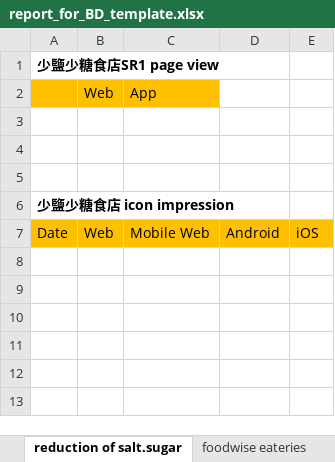
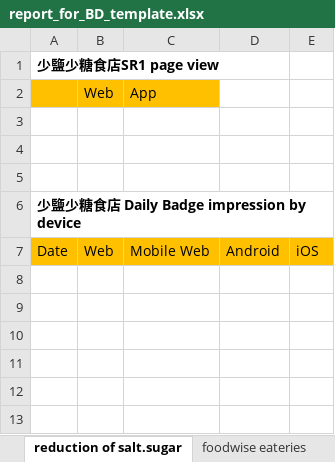
Before and after one commit to lenaopr/2026_09, an Excel workbook: 2026_09_21/LSLS/report_for_BD_template.xlsx, sheet reduction of salt.sugar, drawn as a sheet; only a part is shown; values as stored, in another font and other column widths than the file's, no borders; the diff covers the shown part only; the diff names each change by its address in the sheet, - before the commit and + after, or states it on an @@ line.

```diff
--- a/2026_09_21/LSLS/report_for_BD_template.xlsx (sheet reduction of salt.sugar)
+++ b/2026_09_21/LSLS/report_for_BD_template.xlsx (sheet reduction of salt.sugar)
-A6: 少鹽少糖食店 icon impression
+A6: 少鹽少糖食店 Daily Badge impression by device
```
Also changed, not shown: 35 added rows and 2 edited cells elsewhere in this sheet, 8 other files.
